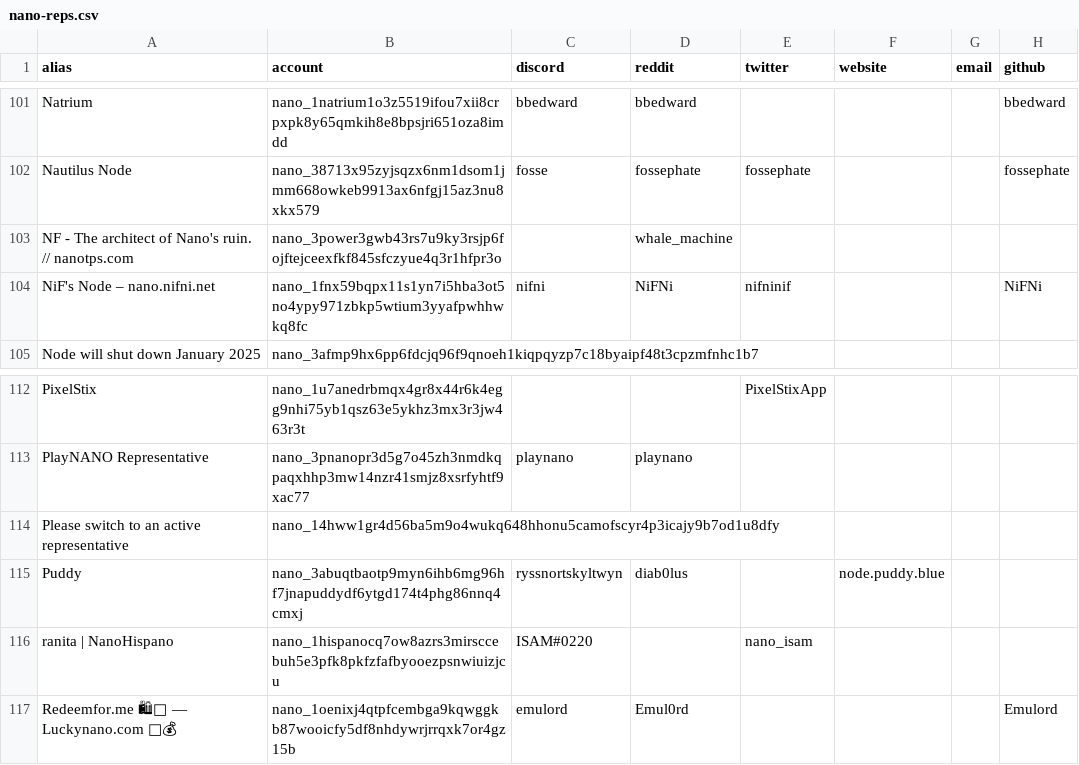
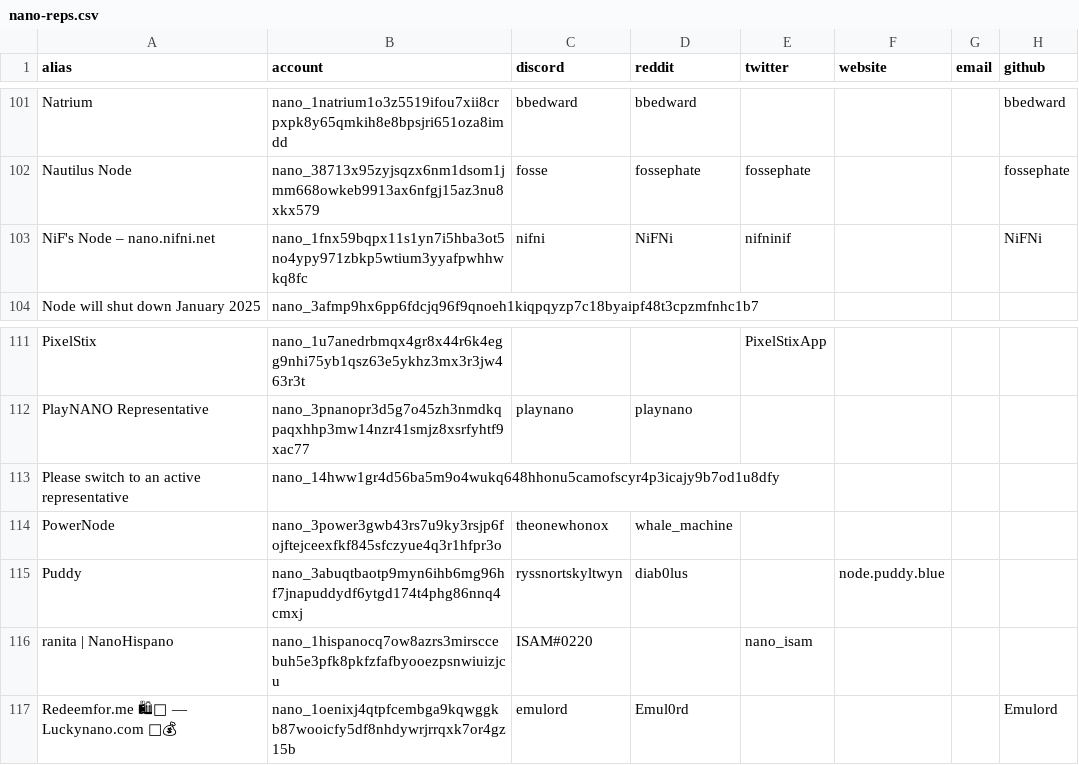
Before and after one commit to mistakia/nano-community, a CSV file: data/nano-reps.csv, drawn as a sheet; only a part is shown, gaps mark what is left out; removed rows and columns are numbered as before the commit, all else as after; the diff names each change by its address in the sheet, - before the commit and + after, or states it on an @@ line.

Commit message:
chore: update `nano-reps.csv`

```diff
--- a/data/nano-reps.csv
+++ b/data/nano-reps.csv
-row 103: NF - The architect of Nano's ruin. // nanotps.com | nano_3power3gwb43rs7u9ky3rsjp6fojftejceexfkf845sfczyue4q3r1hfpr3o |  | whale_machine
+row 114: PowerNode | nano_3power3gwb43rs7u9ky3rsjp6fojftejceexfkf845sfczyue4q3r1hfpr3o | theonewhonox | whale_machine
```
